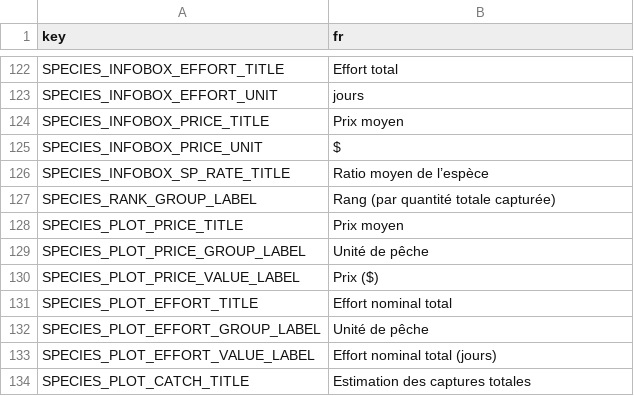
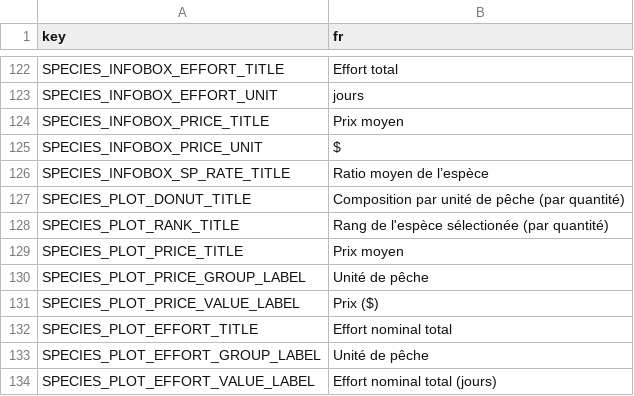
Before and after one commit to fdiwg/artfishr, a CSV file: inst/extdata/i18n/translations/translation_fr.csv, drawn as a sheet; only a part is shown, gaps mark what is left out; the shorter side is filled out with more unchanged rows; removed rows and columns are numbered as before the commit, all else as after; the diff names each change by its address in the sheet, - before the commit and + after, or states it on an @@ line.

```diff
--- a/inst/extdata/i18n/translations/translation_fr.csv
+++ b/inst/extdata/i18n/translations/translation_fr.csv
-row 127: SPECIES_RANK_GROUP_LABEL | Rang (par quantité totale capturée)
+row 127: SPECIES_PLOT_DONUT_TITLE | Composition par unité de pêche (par quantité)
+row 128: SPECIES_PLOT_RANK_TITLE | Rang de l'espèce sélectionée (par quantité)
```
Also changed, not shown: inst/extdata/i18n/translations/translation_en.csv.
